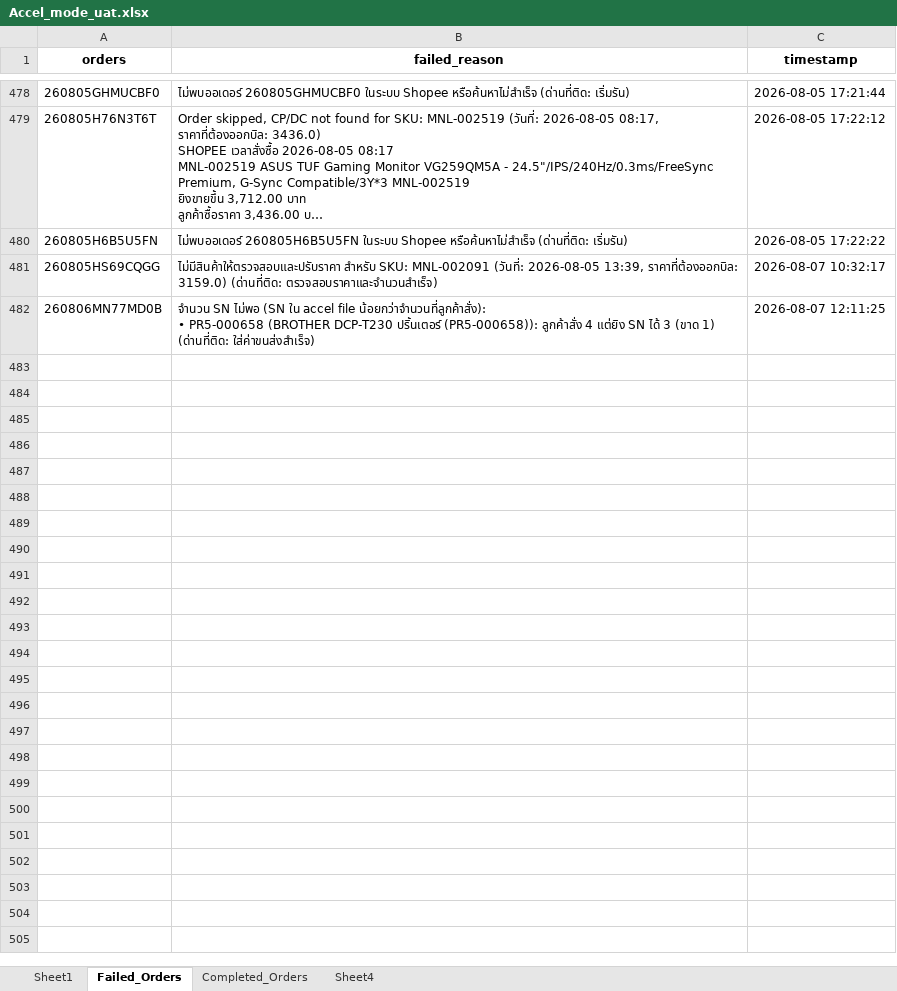
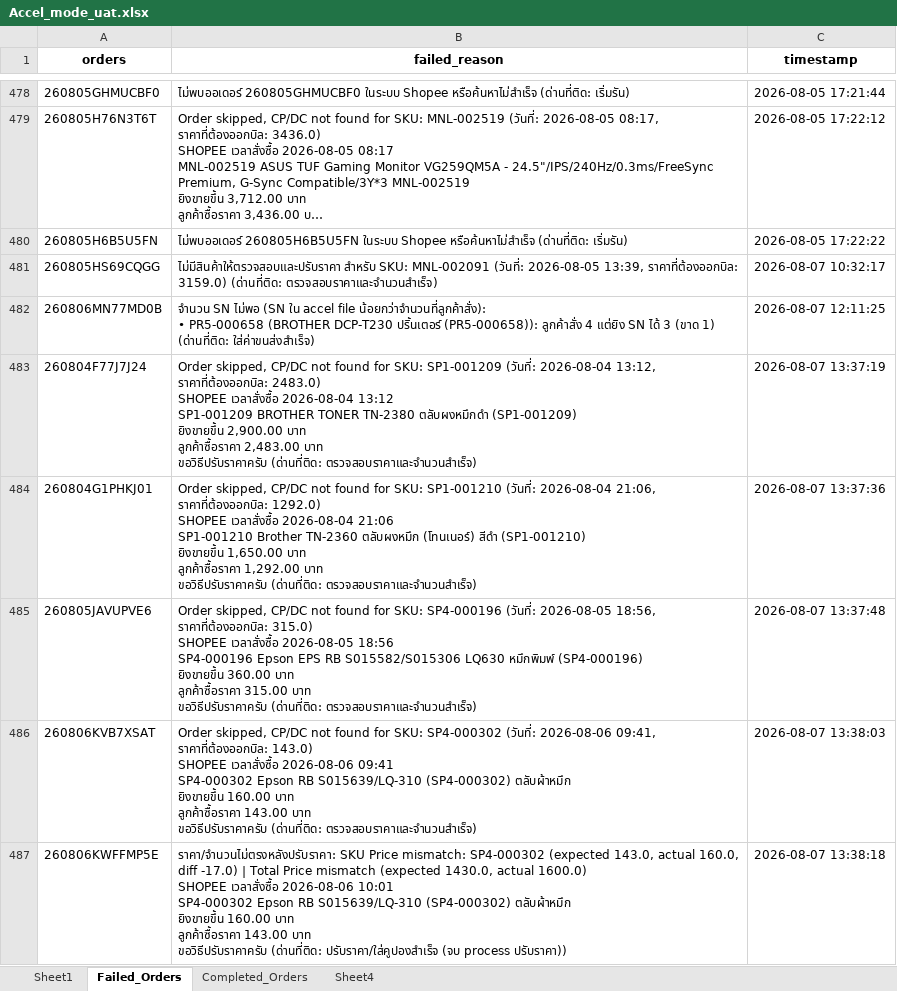
Before and after one commit to iHaveNoKnowledge/Python, an Excel workbook: projects/auto_page/autopageMKII/tables/Accel_mode_uat.xlsx, sheet Failed_Orders, drawn as a sheet; only a part is shown, gaps mark what is left out; long unchanged cells end in …; values as stored, in another font and other column widths than the file's, no borders; ↵ is a line break in a cell; the diff covers the shown part only; the diff names each change by its address in the sheet, - before the commit and + after, or states it on an @@ line.

Commit message:
fix(autopageMKII): correct check_threads poll arg order so status not stuck on กำลังทำงาน; reuse tracking from import data to skip shopee refetch

```diff
--- a/projects/auto_page/autopageMKII/tables/Accel_mode_uat.xlsx (sheet Failed_Orders)
+++ b/projects/auto_page/autopageMKII/tables/Accel_mode_uat.xlsx (sheet Failed_Orders)
+row 483: 260804F77J7J24 | Order skipped, CP/DC not found for SKU: SP1-001209 (วันที่: 2026-08-04 13:12, ราคาที่ต้องออกบิล: 2483.0) ↵ SHOPEE เวลาสั่งซื้อ 2026-08-04 13:12 ↵ SP1-001209 BROTHER TONER TN-2380 ตลับผงหมึกดำ (SP1-001209) ↵ ยิงขายขึ้น 2,900.00 บาท ↵ ลูกค้าซื้อราคา 2,483.00 บาท ↵ ขอวิธีปรับราคาครับ (ด่านที่ติด: ตรวจสอบราคาและจำนวนสำเร็จ) | 2026-08-07 13:37:19
+row 484: 260804G1PHKJ01 | Order skipped, CP/DC not found for SKU: SP1-001210 (วันที่: 2026-08-04 21:06, ราคาที่ต้องออกบิล: 1292.0) ↵ SHOPEE เวลาสั่งซื้อ 2026-08-04 21:06 ↵ SP1-001210 Brother TN-2360 ตลับผงหมึก (โทนเนอร์) สีดำ (SP1-001210) ↵ ยิงขายขึ้น 1,650.00 บาท ↵ ลูกค้าซื้อราคา 1,292.00 บาท ↵ ขอวิธีปรับราคาครับ (ด่านที่ติด: ตรวจสอบราคาและจำนวนสำเร็จ) | 2026-08-07 13:37:36
+row 485: 260805JAVUPVE6 | Order skipped, CP/DC not found for SKU: SP4-000196 (วันที่: 2026-08-05 18:56, ราคาที่ต้องออกบิล: 315.0) ↵ SHOPEE เวลาสั่งซื้อ 2026-08-05 18:56 ↵ SP4-000196 Epson EPS RB S015582/S015306 LQ630 หมึกพิมพ์ (SP4-000196) ↵ ยิงขายขึ้น 360.00 บาท ↵ ลูกค้าซื้อราคา 315.00 บาท ↵ ขอวิธีปรับราคาครับ (ด่านที่ติด: ตรวจสอบราคาและจำนวนสำเร็จ) | 2026-08-07 13:37:48
+row 486: 260806KVB7XSAT | Order skipped, CP/DC not found for SKU: SP4-000302 (วันที่: 2026-08-06 09:41, ราคาที่ต้องออกบิล: 143.0) ↵ SHOPEE เวลาสั่งซื้อ 2026-08-06 09:41 ↵ SP4-000302 Epson RB S015639/LQ-310 (SP4-000302) ตลับผ้าหมึก ↵ ยิงขายขึ้น 160.00 บาท ↵ ลูกค้าซื้อราคา 143.00 บาท ↵ ขอวิธีปรับราคาครับ (ด่านที่ติด: ตรวจสอบราคาและจำนวนสำเร็จ) | 2026-08-07 13:38:03
+row 487: 260806KWFFMP5E | ราคา/จำนวนไม่ตรงหลังปรับราคา: SKU Price mismatch: SP4-000302 (expected 143.0, actual 160.0, diff -17.0) | Total Price mismatch (expected 1430.0, actual 1600.0) ↵ SHOPEE เวลาสั่งซื้อ 2026-08-06 10:01 ↵ SP4-000302 Epson RB S015639/LQ-310 (SP4-000302) ตลับผ้าหมึก ↵ ยิงขายขึ้น 160.00 บาท ↵ ลูกค้าซื้อราคา 143.00 บาท ↵ ขอวิธีปรับราคาครับ (ด่านที่ติด: ปรับราคา/ใส่คูปองสำเร็จ (จบ process ปรับราคา)) | 2026-08-07 13:38:18
```
Also changed, not shown: 23 added rows elsewhere in this sheet, sheet Sheet1, sheet Completed_Orders, projects/auto_page/autopageMKII/tables/cp_data.xlsx, 2 other files.
